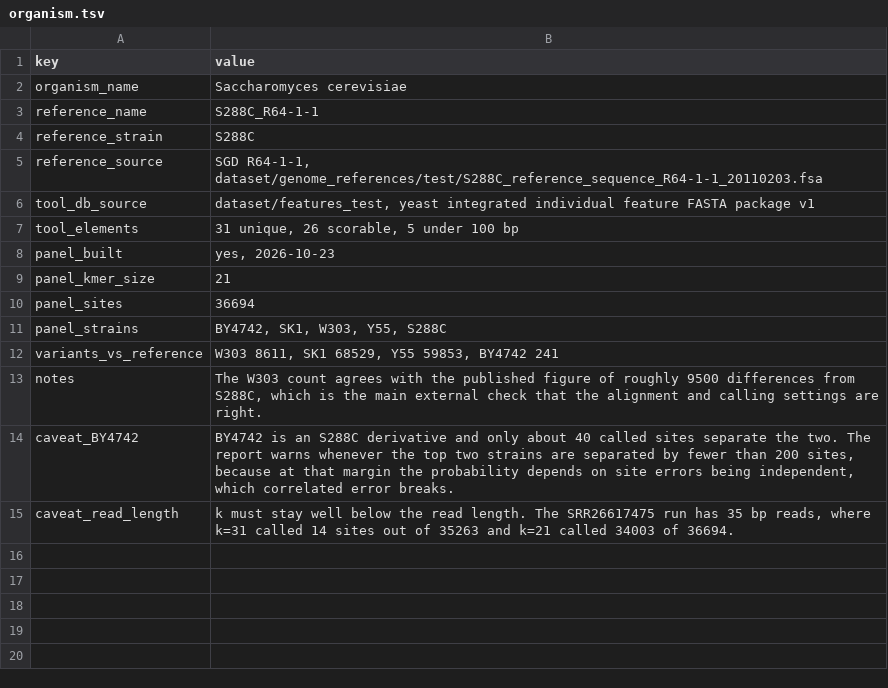
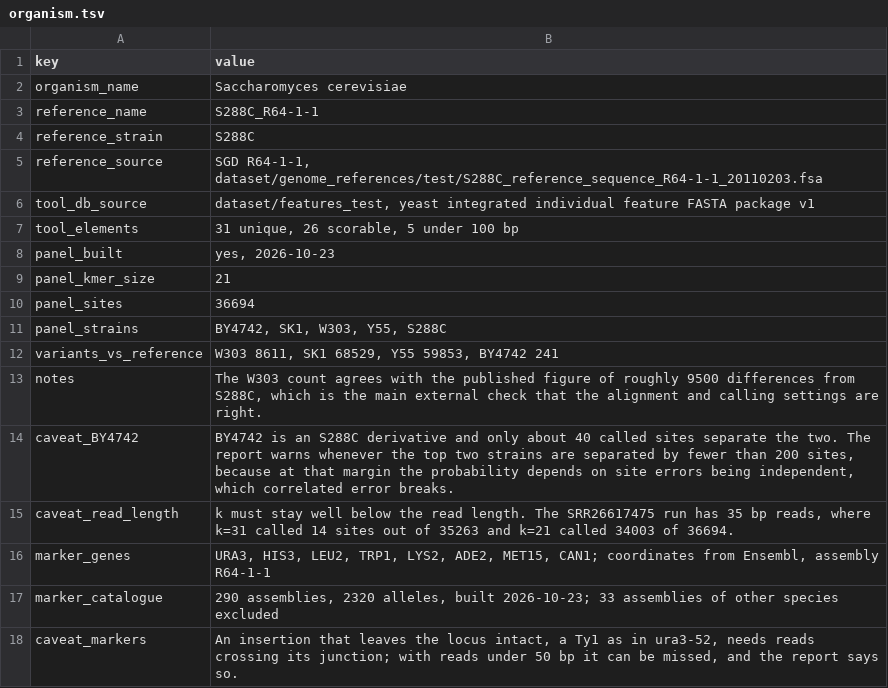
Before and after one commit to biosentinelle/biosentinelle, a TSV file: db/yeast/organism.tsv, drawn as a sheet.

```diff
--- a/db/yeast/organism.tsv
+++ b/db/yeast/organism.tsv
@@ -15 +15,4 @@ caveat_BY4742	BY4742 is an S288C derivative and only about 40 called sites separ
 caveat_read_length	k must stay well below the read length. The SRR26617475 run has 35 bp reads, where k=31 called 14 sites out of 35263 and k=21 called 34003 of 36694.
+marker_genes	URA3, HIS3, LEU2, TRP1, LYS2, ADE2, MET15, CAN1; coordinates from Ensembl, assembly R64-1-1
+marker_catalogue	290 assemblies, 2320 alleles, built 2026-10-23; 33 assemblies of other species excluded
+caveat_markers	An insertion that leaves the locus intact, a Ty1 as in ura3-52, needs reads crossing its junction; with reads under 50 bp it can be missed, and the report says so.
```
Also changed, not shown: 21 other files.
